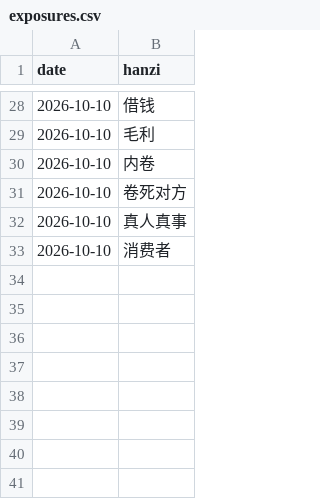
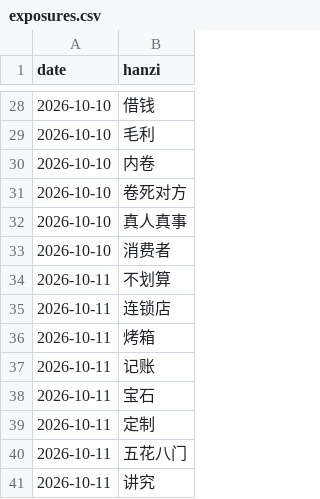
Before and after one commit to KianAhi/mandarin-news-podcast, a CSV file: exposures.csv, drawn as a sheet; only a part is shown, gaps mark what is left out; the diff names each change by its address in the sheet, - before the commit and + after, or states it on an @@ line.

```diff
--- a/exposures.csv
+++ b/exposures.csv
+row 34: 2026-10-11 | 不划算
+row 35: 2026-10-11 | 连锁店
+row 36: 2026-10-11 | 烤箱
+row 37: 2026-10-11 | 记账
+row 38: 2026-10-11 | 宝石
+row 39: 2026-10-11 | 定制
+row 40: 2026-10-11 | 五花八门
+row 41: 2026-10-11 | 讲究
```
Also changed, not shown: 4 other files.
